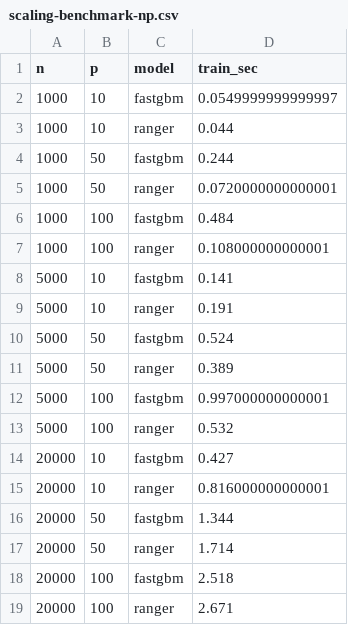
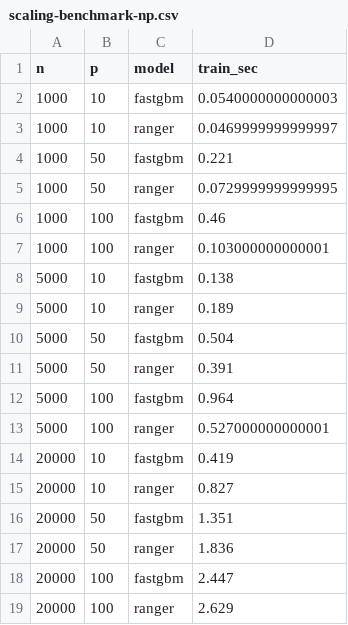
Before and after one commit to ielbadisy/fastgbm, a CSV file: inst/benchmarks/scaling-benchmark-np.csv, drawn as a sheet.

```diff
--- a/inst/benchmarks/scaling-benchmark-np.csv
+++ b/inst/benchmarks/scaling-benchmark-np.csv
@@ -1,19 +1,19 @@
 "n","p","model","train_sec"
-1000,10,"fastgbm",0.0549999999999997
-1000,10,"ranger",0.044
-1000,50,"fastgbm",0.244
-1000,50,"ranger",0.0720000000000001
-1000,100,"fastgbm",0.484
-1000,100,"ranger",0.108000000000001
-5000,10,"fastgbm",0.141
-5000,10,"ranger",0.191
-5000,50,"fastgbm",0.524
-5000,50,"ranger",0.389
-5000,100,"fastgbm",0.997000000000001
-5000,100,"ranger",0.532
-20000,10,"fastgbm",0.427
-20000,10,"ranger",0.816000000000001
-20000,50,"fastgbm",1.344
-20000,50,"ranger",1.714
-20000,100,"fastgbm",2.518
-20000,100,"ranger",2.671
+1000,10,"fastgbm",0.0540000000000003
+1000,10,"ranger",0.0469999999999997
+1000,50,"fastgbm",0.221
+1000,50,"ranger",0.0729999999999995
+1000,100,"fastgbm",0.46
+1000,100,"ranger",0.103000000000001
+5000,10,"fastgbm",0.138
+5000,10,"ranger",0.189
+5000,50,"fastgbm",0.504
+5000,50,"ranger",0.391
+5000,100,"fastgbm",0.964
+5000,100,"ranger",0.527000000000001
+20000,10,"fastgbm",0.419
+20000,10,"ranger",0.827
+20000,50,"fastgbm",1.351
+20000,50,"ranger",1.836
+20000,100,"fastgbm",2.447
+20000,100,"ranger",2.629
```
Also changed, not shown: inst/benchmarks/regression-benchmark-results.csv, inst/benchmarks/regression-benchmark-summary.csv, 15 other files.
